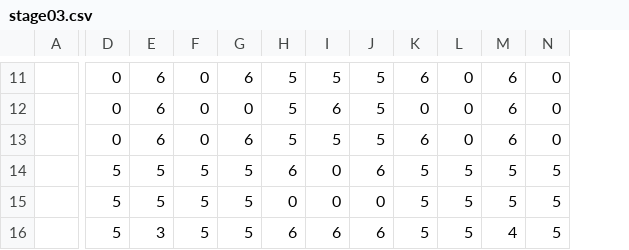
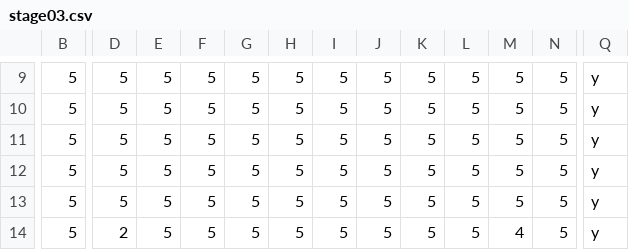
Before and after one commit to miraika4400/take-a-camp, a CSV file: 01_project/take a camp/take a camp/data/Text/stage/stage03.csv, drawn as a sheet; only a part is shown, gaps mark what is left out; removed rows and columns are numbered as before the commit, all else as after; rows hold the shown columns only; the diff covers the shown part only; the diff names each change by its address in the sheet, - before the commit and + after, or states it on an @@ line.

```diff
--- a/01_project/take a camp/take a camp/data/Text/stage/stage03.csv
+++ b/01_project/take a camp/take a camp/data/Text/stage/stage03.csv
-column A, empty
+column B, rows 9-13: all 5
+column Q, rows 9-13: all y
-D9: 0
+D9: 5
-E9: 6
+E9: 5
-F9: 0
+F9: 5
-G9: 6
+G9: 5
-K9: 6
+K9: 5
-L9: 0
+L9: 5
-M9: 6
+M9: 5
-N9: 0
+N9: 5
-row 12:  | 0 | 6 | 0 | 0 | 5 | 6 | 5 | 0 | 0 | 6 | 0
-D10: 0
+D10: 5
-E10: 6
+E10: 5
-F10: 0
+F10: 5
-G10: 6
+G10: 5
-K10: 6
+K10: 5
-L10: 0
+L10: 5
-M10: 6
+M10: 5
-N10: 0
+N10: 5
-H11: 6
+H11: 5
-I11:I12: 0
+I11:I12: 5
-J11: 6
+J11: 5
-H12: 0
+H12: 5
-J12: 0
+J12: 5
-E13: 3
+E13: 5
-H13: 6
+H13: 5
-I13: 6
+I13: 5
-J13: 6
+J13: 5
-M13: 4
+M13: 5
+row 14: 5 | 2 | 5 | 5 | 5 | 5 | 5 | 5 | 5 | 5 | 4 | 5 | y
```
Also changed, not shown: 2 added rows, 3 removed rows and 35 edited cells elsewhere in this file, 01_project/take a camp/take a camp/data/Text/stage/stage02.csv, 6 other files.
